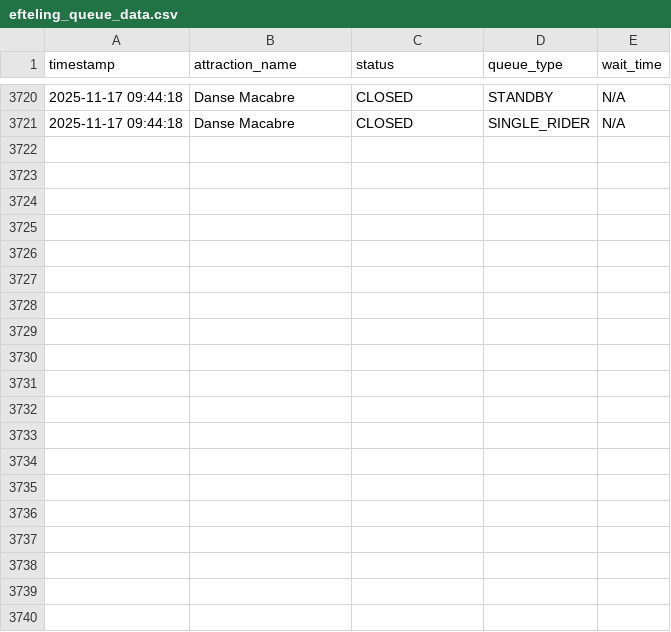
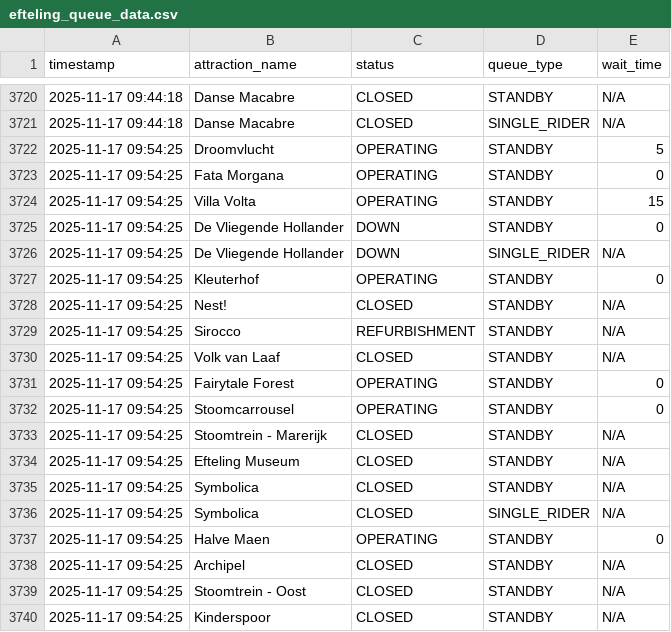
Before and after one commit to Brittvanhaaster/ODCM-Team2, a CSV file: efteling_queue_data.csv, drawn as a sheet; only a part is shown, gaps mark what is left out; the diff covers the shown part only; the diff names each change by its address in the sheet, - before the commit and + after, or states it on an @@ line.

```diff
--- a/efteling_queue_data.csv
+++ b/efteling_queue_data.csv
+row 3722: 2025-11-17 09:54:25 | Droomvlucht | OPERATING | STANDBY | 5
+row 3723: 2025-11-17 09:54:25 | Fata Morgana | OPERATING | STANDBY | 0
+row 3724: 2025-11-17 09:54:25 | Villa Volta | OPERATING | STANDBY | 15
+row 3725: 2025-11-17 09:54:25 | De Vliegende Hollander | DOWN | STANDBY | 0
+row 3726: 2025-11-17 09:54:25 | De Vliegende Hollander | DOWN | SINGLE_RIDER | N/A
+row 3727: 2025-11-17 09:54:25 | Kleuterhof | OPERATING | STANDBY | 0
+row 3728: 2025-11-17 09:54:25 | Nest! | CLOSED | STANDBY | N/A
+row 3729: 2025-11-17 09:54:25 | Sirocco | REFURBISHMENT | STANDBY | N/A
+row 3730: 2025-11-17 09:54:25 | Volk van Laaf | CLOSED | STANDBY | N/A
+row 3731: 2025-11-17 09:54:25 | Fairytale Forest | OPERATING | STANDBY | 0
+row 3732: 2025-11-17 09:54:25 | Stoomcarrousel | OPERATING | STANDBY | 0
+row 3733: 2025-11-17 09:54:25 | Stoomtrein - Marerijk | CLOSED | STANDBY | N/A
+row 3734: 2025-11-17 09:54:25 | Efteling Museum | CLOSED | STANDBY | N/A
+row 3735: 2025-11-17 09:54:25 | Symbolica | CLOSED | STANDBY | N/A
+row 3736: 2025-11-17 09:54:25 | Symbolica | CLOSED | SINGLE_RIDER | N/A
+row 3737: 2025-11-17 09:54:25 | Halve Maen | OPERATING | STANDBY | 0
+row 3738: 2025-11-17 09:54:25 | Archipel | CLOSED | STANDBY | N/A
+row 3739: 2025-11-17 09:54:25 | Stoomtrein - Oost | CLOSED | STANDBY | N/A
+row 3740: 2025-11-17 09:54:25 | Kinderspoor | CLOSED | STANDBY | N/A
```
Also changed, not shown: 21 added rows elsewhere in this file.
